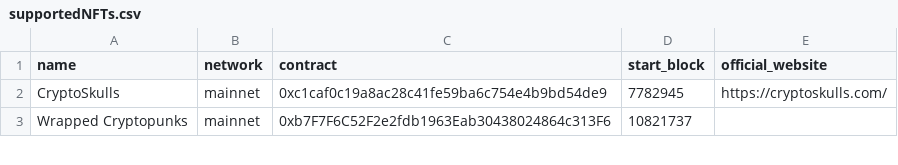
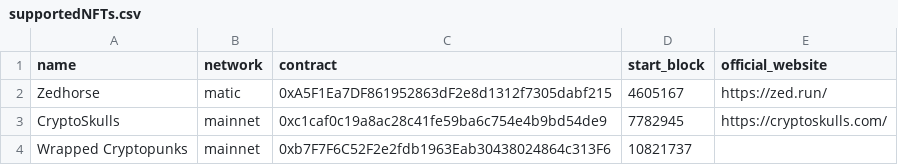
Before and after one commit to litentry/data-analysis, a CSV file: nft-scanner/supportedNFTs.csv, drawn as a sheet; only a part is shown; the diff names each change by its address in the sheet, - before the commit and + after, or states it on an @@ line.

Commit message:
add the Zedhorse nft in the list

```diff
--- a/nft-scanner/supportedNFTs.csv
+++ b/nft-scanner/supportedNFTs.csv
+row 2: Zedhorse | matic | 0xA5F1Ea7DF861952863dF2e8d1312f7305dabf215 | 4605167 | https://zed.run/
```
